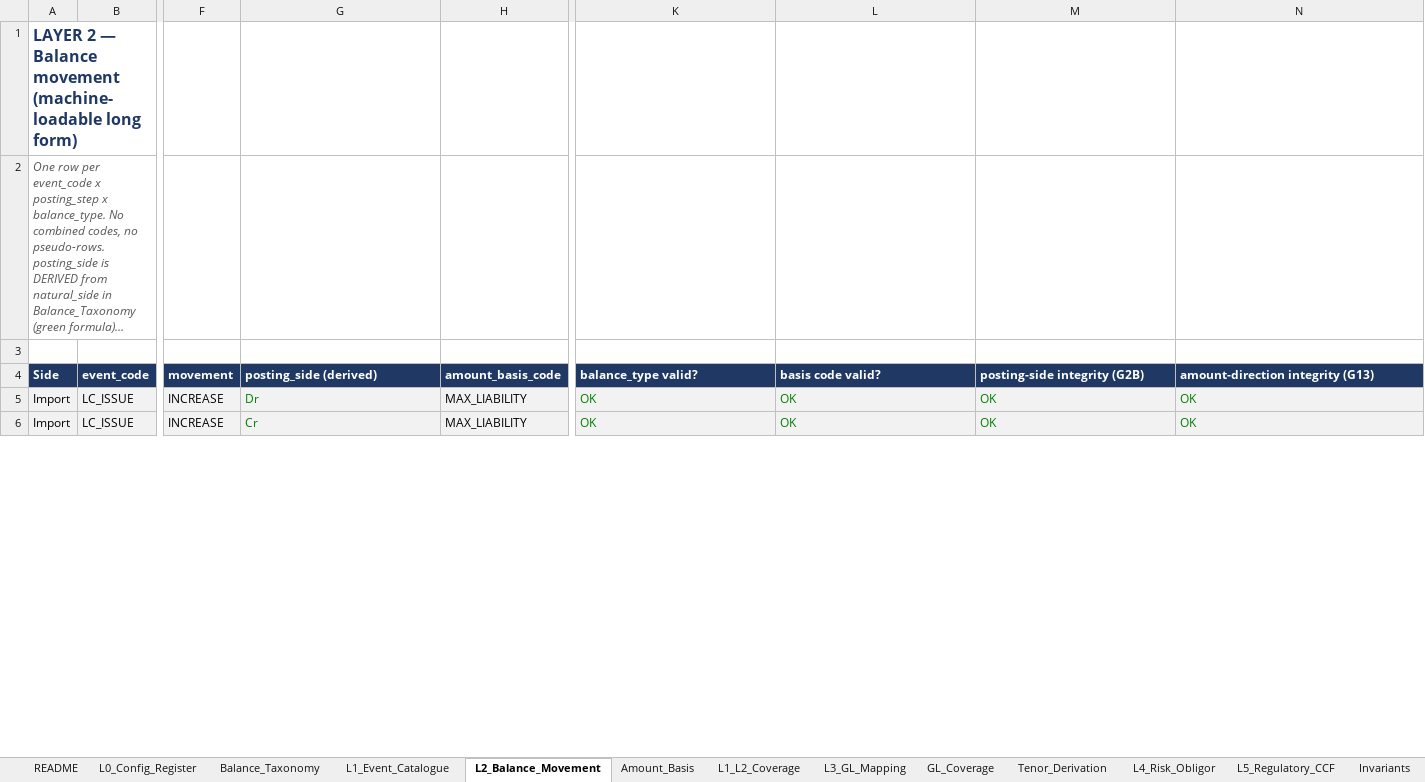
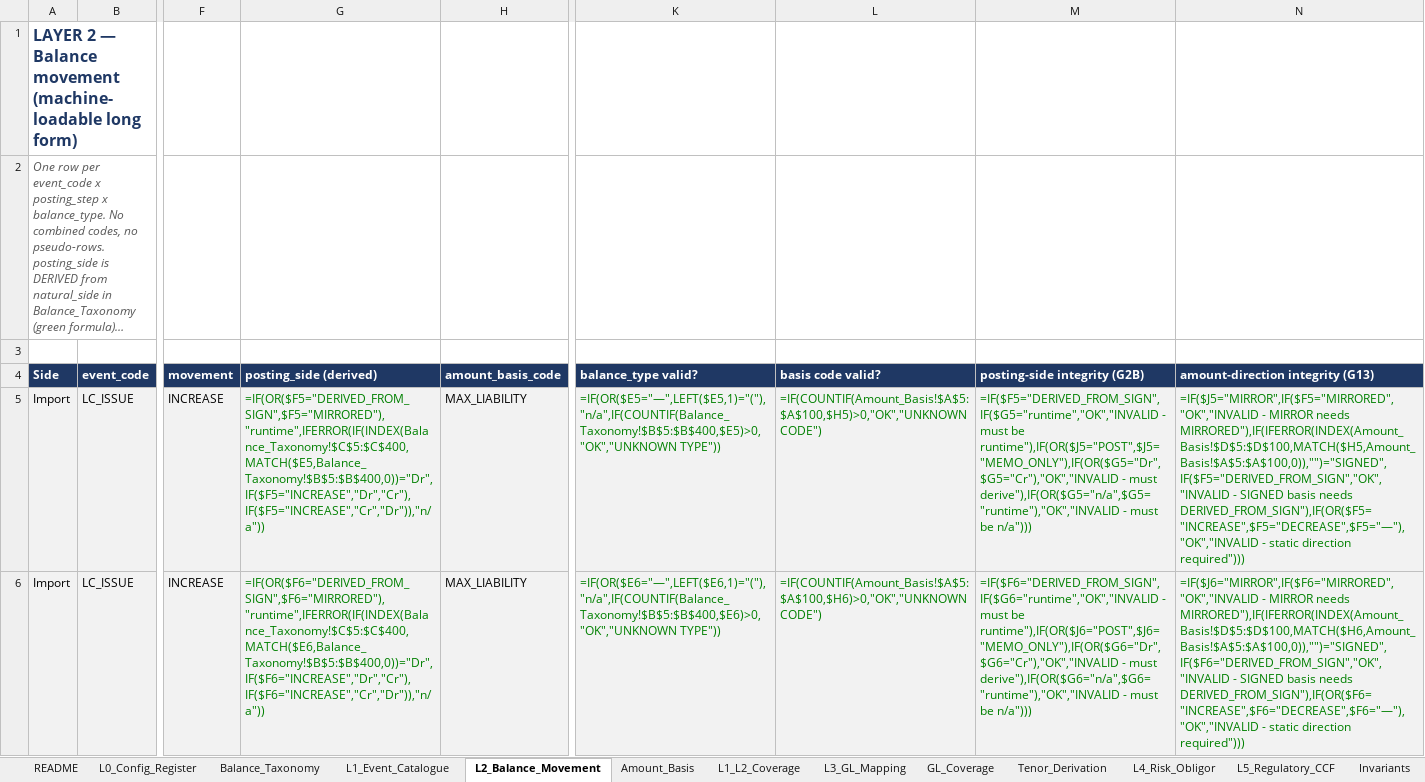
Before and after one commit to christseng89/AngularDemoWcViaApis, an Excel workbook: lc-balance/analysis/TF_Balance_Component_Mapping-en.xlsx, sheet L2_Balance_Movement, drawn as a sheet; only a part is shown, gaps mark what is left out; long unchanged cells end in …; values as stored, in another font and other column widths than the file's, no borders; formulas without a stored value are shown as written; charts and pictures not drawn; the diff covers the shown part only; the diff names each change by its address in the sheet, - before the commit and + after, or states it on an @@ line.

```diff
--- a/lc-balance/analysis/TF_Balance_Component_Mapping-en.xlsx (sheet L2_Balance_Movement)
+++ b/lc-balance/analysis/TF_Balance_Component_Mapping-en.xlsx (sheet L2_Balance_Movement)
-G5 (posting_side (derived)): Dr
+G5 (posting_side (derived)): =IF(OR($F5="DERIVED_FROM_SIGN",$F5="MIRRORED"),"runtime",IFERROR(IF(INDEX(Balance_Taxonomy!$C$5:$C$400,MATCH($E5,Balance_Taxonomy!$B$5:$B$400,0))="Dr",IF($F5="INCREASE","Dr","Cr"),IF($F5="INCREASE","Cr","Dr")),"n/a"))
-K5 (balance_type valid?): OK
+K5 (balance_type valid?): =IF(OR($E5="—",LEFT($E5,1)="("),"n/a",IF(COUNTIF(Balance_Taxonomy!$B$5:$B$400,$E5)>0,"OK","UNKNOWN TYPE"))
-L5 (basis code valid?): OK
+L5 (basis code valid?): =IF(COUNTIF(Amount_Basis!$A$5:$A$100,$H5)>0,"OK","UNKNOWN CODE")
-M5 (posting-side integrity (G2B)): OK
+M5 (posting-side integrity (G2B)): =IF($F5="DERIVED_FROM_SIGN",IF($G5="runtime","OK","INVALID - must be runtime"),IF(OR($J5="POST",$J5="MEMO_ONLY"),IF(OR($G5="Dr",$G5="Cr"),"OK","INVALID - must derive"),IF(OR($G5="n/a",$G5="runtime"),"OK","INVALID - must be n/a")))
-N5 (amount-direction integrity (G13)): OK
+N5 (amount-direction integrity (G13)): =IF($J5="MIRROR",IF($F5="MIRRORED","OK","INVALID - MIRROR needs MIRRORED"),IF(IFERROR(INDEX(Amount_Basis!$D$5:$D$100,MATCH($H5,Amount_Basis!$A$5:$A$100,0)),"")="SIGNED",IF($F5="DERIVED_FROM_SIGN","OK","INVALID - SIGNED basis needs DERIVED_FROM_SIGN"),IF(OR($F5="INCREASE",$F5="DECREASE",$F5="—"),"OK","INVALID - static direction required")))
-G6 (posting_side (derived)): Cr
+G6 (posting_side (derived)): =IF(OR($F6="DERIVED_FROM_SIGN",$F6="MIRRORED"),"runtime",IFERROR(IF(INDEX(Balance_Taxonomy!$C$5:$C$400,MATCH($E6,Balance_Taxonomy!$B$5:$B$400,0))="Dr",IF($F6="INCREASE","Dr","Cr"),IF($F6="INCREASE","Cr","Dr")),"n/a"))
-K6 (balance_type valid?): OK
+K6 (balance_type valid?): =IF(OR($E6="—",LEFT($E6,1)="("),"n/a",IF(COUNTIF(Balance_Taxonomy!$B$5:$B$400,$E6)>0,"OK","UNKNOWN TYPE"))
-L6 (basis code valid?): OK
+L6 (basis code valid?): =IF(COUNTIF(Amount_Basis!$A$5:$A$100,$H6)>0,"OK","UNKNOWN CODE")
-M6 (posting-side integrity (G2B)): OK
+M6 (posting-side integrity (G2B)): =IF($F6="DERIVED_FROM_SIGN",IF($G6="runtime","OK","INVALID - must be runtime"),IF(OR($J6="POST",$J6="MEMO_ONLY"),IF(OR($G6="Dr",$G6="Cr"),"OK","INVALID - must derive"),IF(OR($G6="n/a",$G6="runtime"),"OK","INVALID - must be n/a")))
-N6 (amount-direction integrity (G13)): OK
+N6 (amount-direction integrity (G13)): =IF($J6="MIRROR",IF($F6="MIRRORED","OK","INVALID - MIRROR needs MIRRORED"),IF(IFERROR(INDEX(Amount_Basis!$D$5:$D$100,MATCH($H6,Amount_Basis!$A$5:$A$100,0)),"")="SIGNED",IF($F6="DERIVED_FROM_SIGN","OK","INVALID - SIGNED basis needs DERIVED_FROM_SIGN"),IF(OR($F6="INCREASE",$F6="DECREASE",$F6="—"),"OK","INVALID - static direction required")))
```
Also changed, not shown: 1080 edited cells elsewhere in this sheet, sheet L1_Event_Catalogue, sheet L3_GL_Mapping, sheet README, sheet L1_L2_Coverage, sheet GL_Coverage, charts or pictures, lc-balance/analysis/TF_Balance_Component_Mapping-zh.xlsx.
